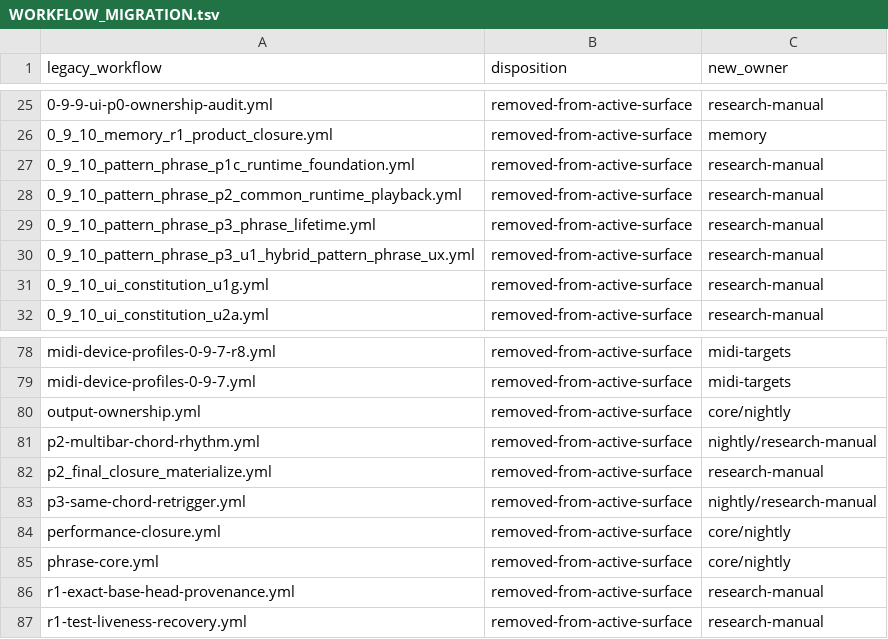
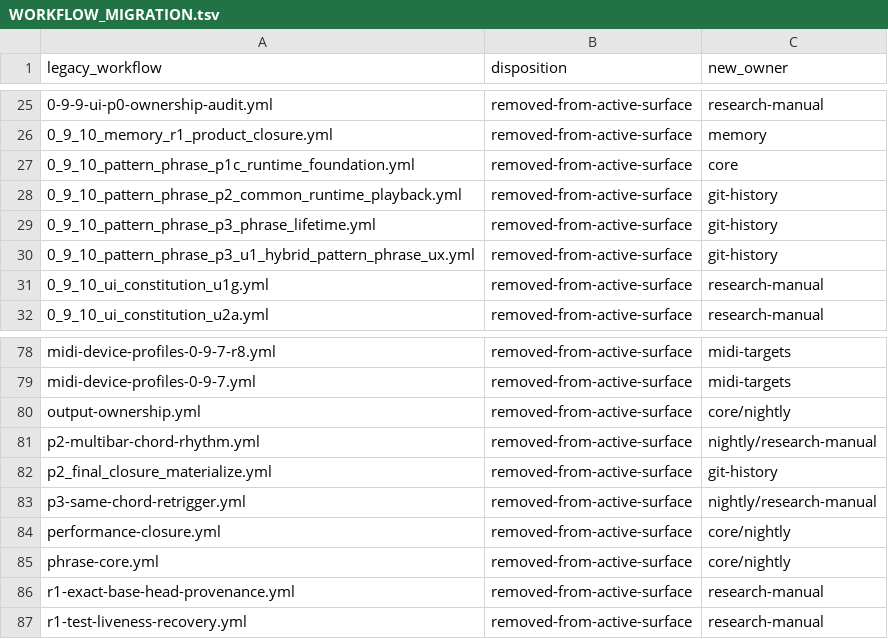
Before and after one commit to Ostrovsky42/GroovePuter, a TSV file: docs/ci/WORKFLOW_MIGRATION.tsv, drawn as a sheet; only a part is shown, gaps mark what is left out.

Commit message:
docs(ci): distinguish current P1C from superseded phrase checkpoints

```diff
--- a/docs/ci/WORKFLOW_MIGRATION.tsv
+++ b/docs/ci/WORKFLOW_MIGRATION.tsv
@@ -26,6 +26,6 @@ legacy_workflow	disposition	new_owner
 0_9_10_memory_r1_product_closure.yml	removed-from-active-surface	memory
-0_9_10_pattern_phrase_p1c_runtime_foundation.yml	removed-from-active-surface	research-manual
-0_9_10_pattern_phrase_p2_common_runtime_playback.yml	removed-from-active-surface	research-manual
-0_9_10_pattern_phrase_p3_phrase_lifetime.yml	removed-from-active-surface	research-manual
-0_9_10_pattern_phrase_p3_u1_hybrid_pattern_phrase_ux.yml	removed-from-active-surface	research-manual
+0_9_10_pattern_phrase_p1c_runtime_foundation.yml	removed-from-active-surface	core
+0_9_10_pattern_phrase_p2_common_runtime_playback.yml	removed-from-active-surface	git-history
+0_9_10_pattern_phrase_p3_phrase_lifetime.yml	removed-from-active-surface	git-history
+0_9_10_pattern_phrase_p3_u1_hybrid_pattern_phrase_ux.yml	removed-from-active-surface	git-history
 0_9_10_ui_constitution_u1g.yml	removed-from-active-surface	research-manual
@@ -81,3 +81,3 @@ output-ownership.yml	removed-from-active-surface	core/nightly
 p2-multibar-chord-rhythm.yml	removed-from-active-surface	nightly/research-manual
-p2_final_closure_materialize.yml	removed-from-active-surface	research-manual
+p2_final_closure_materialize.yml	removed-from-active-surface	git-history
 p3-same-chord-retrigger.yml	removed-from-active-surface	nightly/research-manual
```
